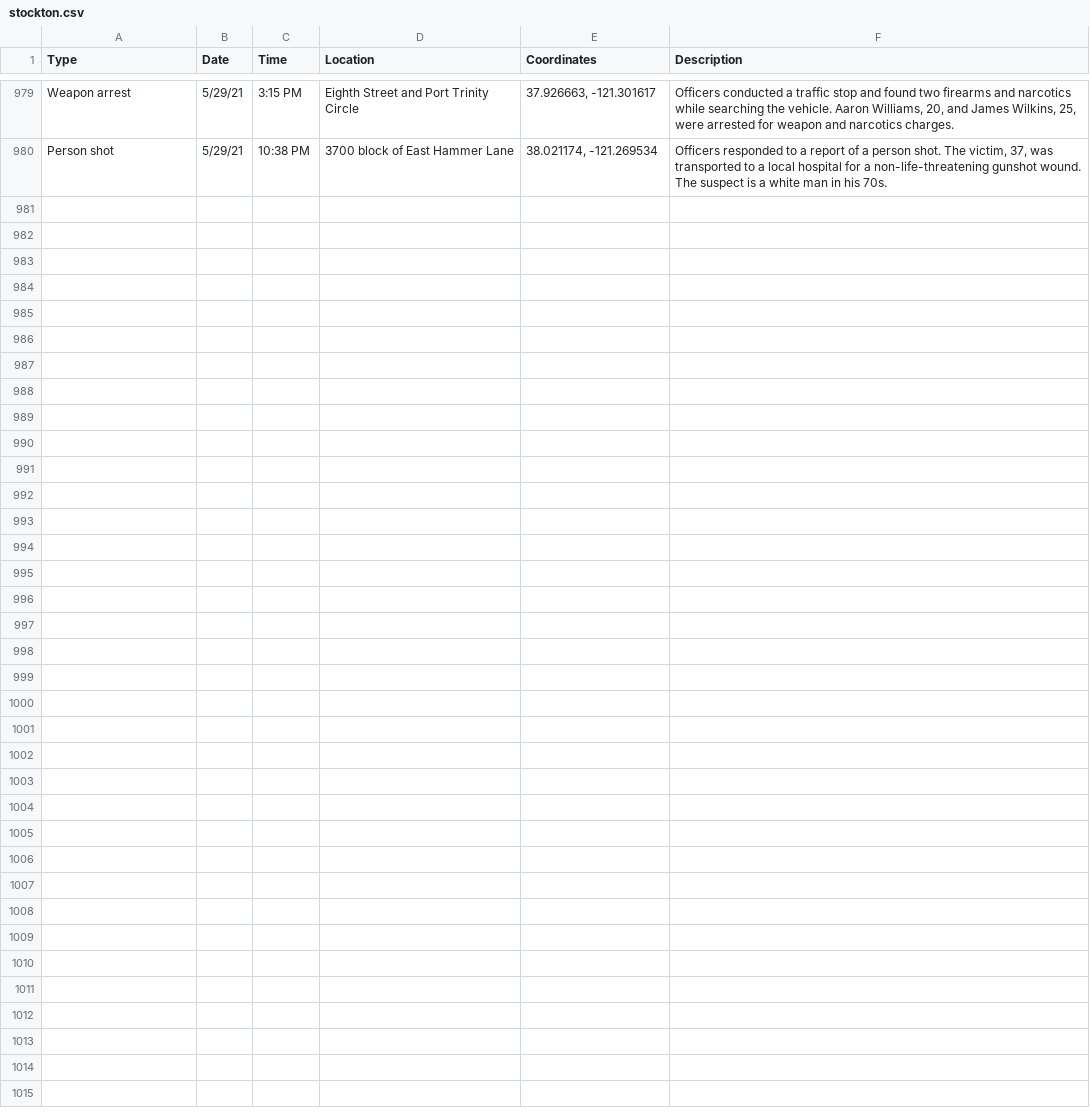
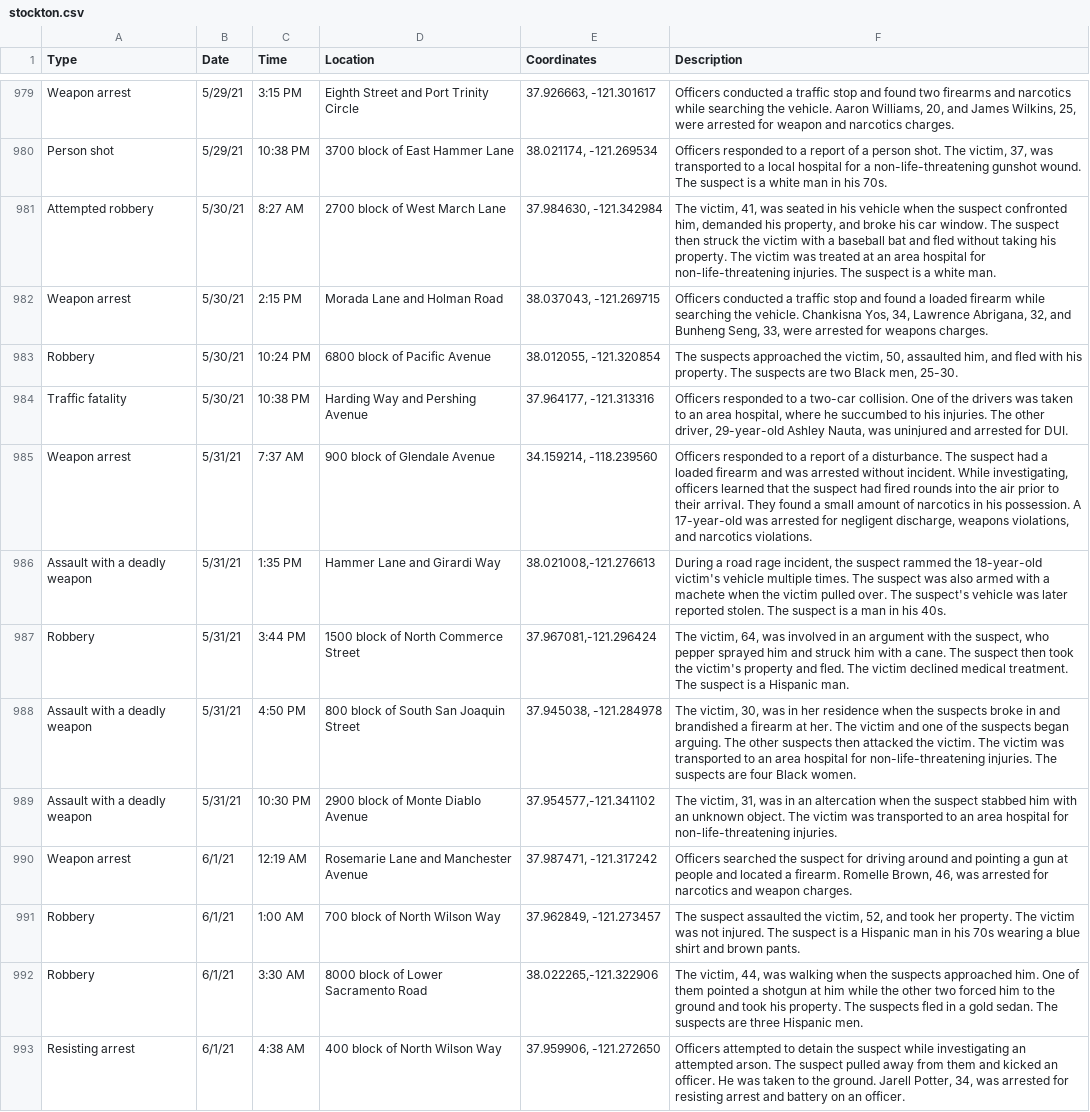
Before and after one commit to miriamwaldvogel/209politics, a CSV file: projects/crimemaps/data/stockton.csv, drawn as a sheet; only a part is shown, gaps mark what is left out; the diff names each change by its address in the sheet, - before the commit and + after, or states it on an @@ line.

```diff
--- a/projects/crimemaps/data/stockton.csv
+++ b/projects/crimemaps/data/stockton.csv
+row 981: Attempted robbery | 5/30/21 | 8:27 AM | 2700 block of West March Lane | 37.984630, -121.342984 | The victim, 41, was seated in his vehicle when the suspect confronted him, demanded his property, and broke his car window. The suspect then struck the victim with a baseball bat and fled without taking his property. The victim was treated at an area hospital for non-life-threatening injuries. The suspect is a white man.
+row 982: Weapon arrest | 5/30/21 | 2:15 PM | Morada Lane and Holman Road | 38.037043, -121.269715 | Officers conducted a traffic stop and found a loaded firearm while searching the vehicle. Chankisna Yos, 34, Lawrence Abrigana, 32, and Bunheng Seng, 33, were arrested for weapons charges.
+row 983: Robbery | 5/30/21 | 10:24 PM | 6800 block of Pacific Avenue | 38.012055, -121.320854 | The suspects approached the victim, 50, assaulted him, and fled with his property. The suspects are two Black men, 25-30.
+row 984: Traffic fatality | 5/30/21 | 10:38 PM | Harding Way and Pershing Avenue | 37.964177, -121.313316 | Officers responded to a two-car collision. One of the drivers was taken to an area hospital, where he succumbed to his injuries. The other driver, 29-year-old Ashley Nauta, was uninjured and arrested for DUI.
+row 985: Weapon arrest | 5/31/21 | 7:37 AM | 900 block of Glendale Avenue | 34.159214, -118.239560 | Officers responded to a report of a disturbance. The suspect had a loaded firearm and was arrested without incident. While investigating, officers learned that the suspect had fired rounds into the air prior to their arrival. They found a small amount of narcotics in his possession. A 17-year-old was arrested for negligent discharge, weapons violations, and narcotics violations.
+row 986: Assault with a deadly weapon | 5/31/21 | 1:35 PM | Hammer Lane and Girardi Way | 38.021008,-121.276613 | During a road rage incident, the suspect rammed the 18-year-old victim's vehicle multiple times. The suspect was also armed with a machete when the victim pulled over. The suspect's vehicle was later reported stolen. The suspect is a man in his 40s.
+row 987: Robbery | 5/31/21 | 3:44 PM | 1500 block of North Commerce Street | 37.967081,-121.296424 | The victim, 64, was involved in an argument with the suspect, who pepper sprayed him and struck him with a cane. The suspect then took the victim's property and fled. The victim declined medical treatment. The suspect is a Hispanic man.
+row 988: Assault with a deadly weapon | 5/31/21 | 4:50 PM | 800 block of South San Joaquin Street | 37.945038, -121.284978 | The victim, 30, was in her residence when the suspects broke in and brandished a firearm at her. The victim and one of the suspects began arguing. The other suspects then attacked the victim. The victim was transported to an area hospital for non-life-threatening injuries. The suspects are four Black women.
+row 989: Assault with a deadly weapon | 5/31/21 | 10:30 PM | 2900 block of Monte Diablo Avenue | 37.954577,-121.341102 | The victim, 31, was in an altercation when the suspect stabbed him with an unknown object. The victim was transported to an area hospital for non-life-threatening injuries.
+row 990: Weapon arrest | 6/1/21 | 12:19 AM | Rosemarie Lane and Manchester Avenue | 37.987471, -121.317242 | Officers searched the suspect for driving around and pointing a gun at people and located a firearm. Romelle Brown, 46, was arrested for narcotics and weapon charges.
+row 991: Robbery | 6/1/21 | 1:00 AM | 700 block of North Wilson Way | 37.962849, -121.273457 | The suspect assaulted the victim, 52, and took her property. The victim was not injured. The suspect is a Hispanic man in his 70s wearing a blue shirt and brown pants.
+row 992: Robbery | 6/1/21 | 3:30 AM | 8000 block of Lower Sacramento Road | 38.022265,-121.322906 | The victim, 44, was walking when the suspects approached him. One of them pointed a shotgun at him while the other two forced him to the ground and took his property. The suspects fled in a gold sedan. The suspects are three Hispanic men.
+row 993: Resisting arrest | 6/1/21 | 4:38 AM | 400 block of North Wilson Way | 37.959906, -121.272650 | Officers attempted to detain the suspect while investigating an attempted arson. The suspect pulled away from them and kicked an officer. He was taken to the ground. Jarell Potter, 34, was arrested for resisting arrest and battery on an officer.
```
Also changed, not shown: 1 other file.
